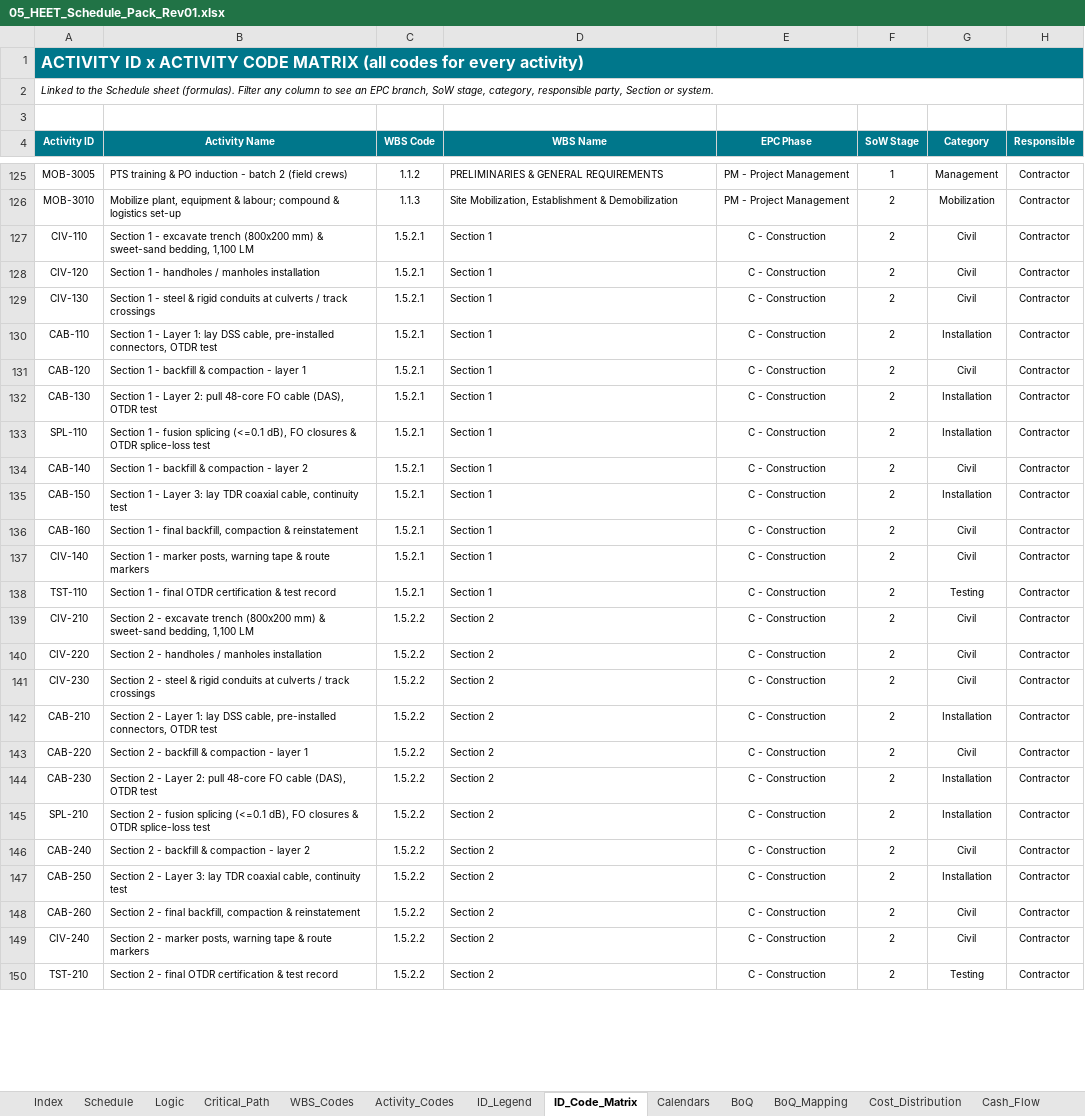
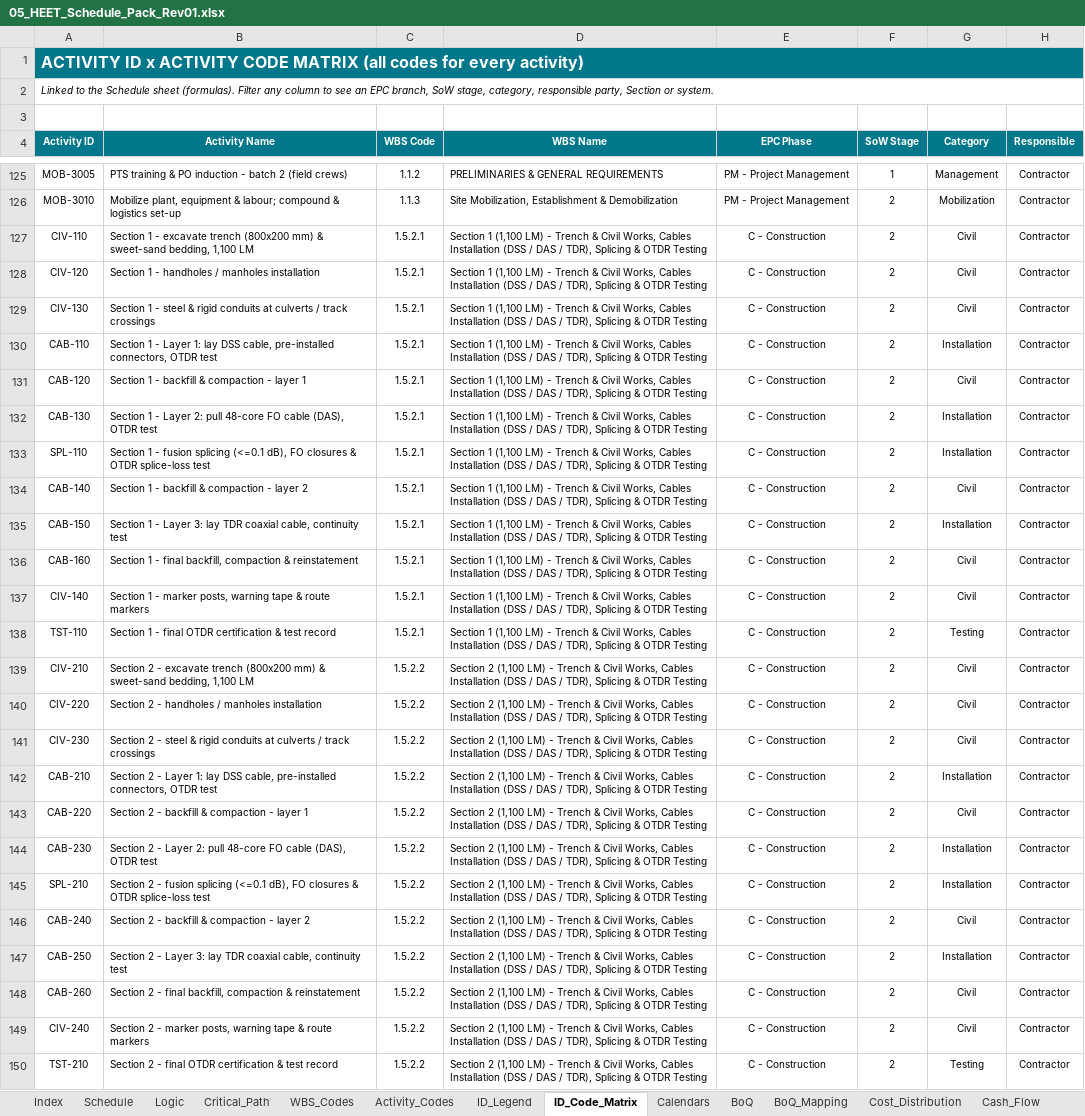
Before and after one commit to mostafaessam8-source/claude-fable-5-prompt, an Excel workbook: Submittal_BEN-26-911-SCH-01_Rev01/05_HEET_Schedule_Pack_Rev01.xlsx, sheet ID_Code_Matrix, drawn as a sheet; only a part is shown, gaps mark what is left out; values as stored, in another font and other column widths than the file's, no borders; the diff covers the shown part only; the diff names each change by its address in the sheet, - before the commit and + after, or states it on an @@ line.

```diff
--- a/Submittal_BEN-26-911-SCH-01_Rev01/05_HEET_Schedule_Pack_Rev01.xlsx (sheet ID_Code_Matrix)
+++ b/Submittal_BEN-26-911-SCH-01_Rev01/05_HEET_Schedule_Pack_Rev01.xlsx (sheet ID_Code_Matrix)
-D127:D138 (WBS Name): Section 1
+D127:D138 (WBS Name): Section 1 (1,100 LM) - Trench & Civil Works, Cables Installation (DSS / DAS / TDR), Splicing & OTDR Testing
-D139:D150 (WBS Name): Section 2
+D139:D150 (WBS Name): Section 2 (1,100 LM) - Trench & Civil Works, Cables Installation (DSS / DAS / TDR), Splicing & OTDR Testing
```
Also changed, not shown: 36 edited cells elsewhere in this sheet, sheet Schedule, sheet WBS_Codes, Submittal_BEN-26-911-SCH-01_Rev01/06_CRS_Contractor_Response_Rev01.xlsx, Submittal_BEN-26-911-SCH-01_Rev01/07_BoQ_Mapping_Rev01.xlsx, 5 other files.
